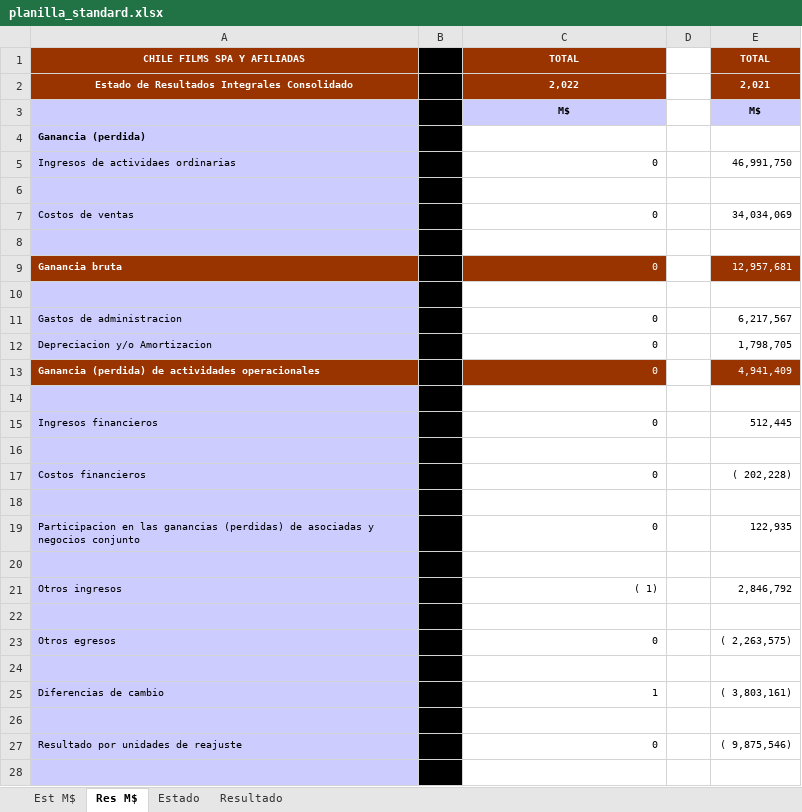
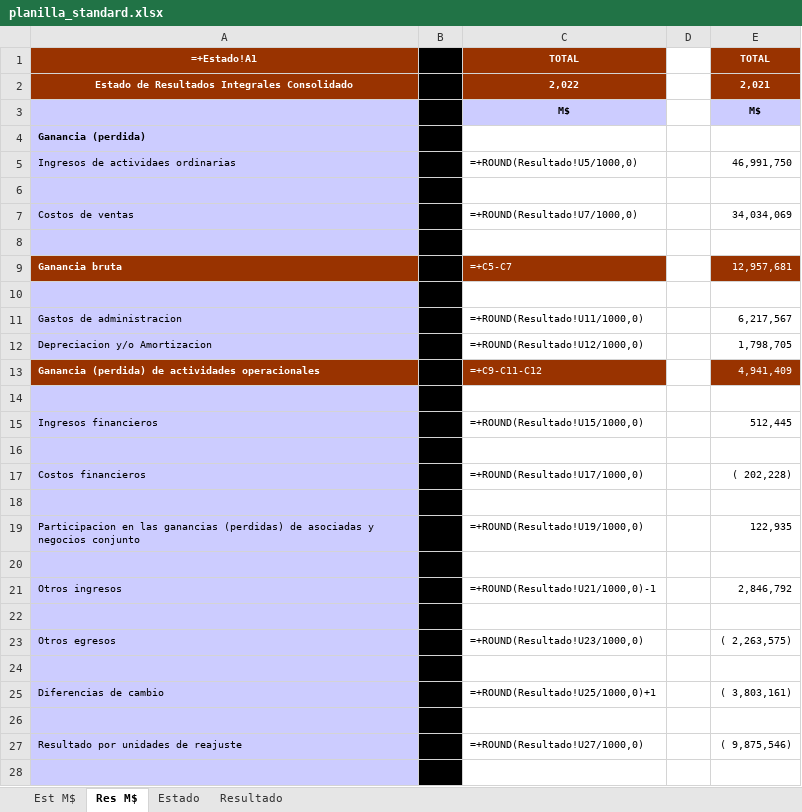
Before and after one commit to FelipeSMV/PMJF, an Excel workbook: recursos/planilla_standard.xlsx, sheet Res M$, drawn as a sheet; only a part is shown; values as stored, in another font and other column widths than the file's, no borders; formulas without a stored value are shown as written; the diff covers the shown part only; the diff names each change by its address in the sheet, - before the commit and + after, or states it on an @@ line.

```diff
--- a/recursos/planilla_standard.xlsx (sheet Res M$)
+++ b/recursos/planilla_standard.xlsx (sheet Res M$)
-A1: CHILE FILMS SPA Y AFILIADAS
+A1: =+Estado!A1
-C5: 0
+C5: =+ROUND(Resultado!U5/1000,0)
-C7: 0
+C7: =+ROUND(Resultado!U7/1000,0)
-C9: 0
+C9: =+C5-C7
-C11: 0
+C11: =+ROUND(Resultado!U11/1000,0)
-C12: 0
+C12: =+ROUND(Resultado!U12/1000,0)
-C13: 0
+C13: =+C9-C11-C12
-C15: 0
+C15: =+ROUND(Resultado!U15/1000,0)
-C17: 0
+C17: =+ROUND(Resultado!U17/1000,0)
-C19: 0
+C19: =+ROUND(Resultado!U19/1000,0)
-C21: ( 1)
+C21: =+ROUND(Resultado!U21/1000,0)-1
-C23: 0
+C23: =+ROUND(Resultado!U23/1000,0)
-C25: 1
+C25: =+ROUND(Resultado!U25/1000,0)+1
-C27: 0
+C27: =+ROUND(Resultado!U27/1000,0)
```
Also changed, not shown: 7 edited cells elsewhere in this sheet, sheet Estado, sheet Resultado, sheet Est M$, hidden cells, 3 other files.
